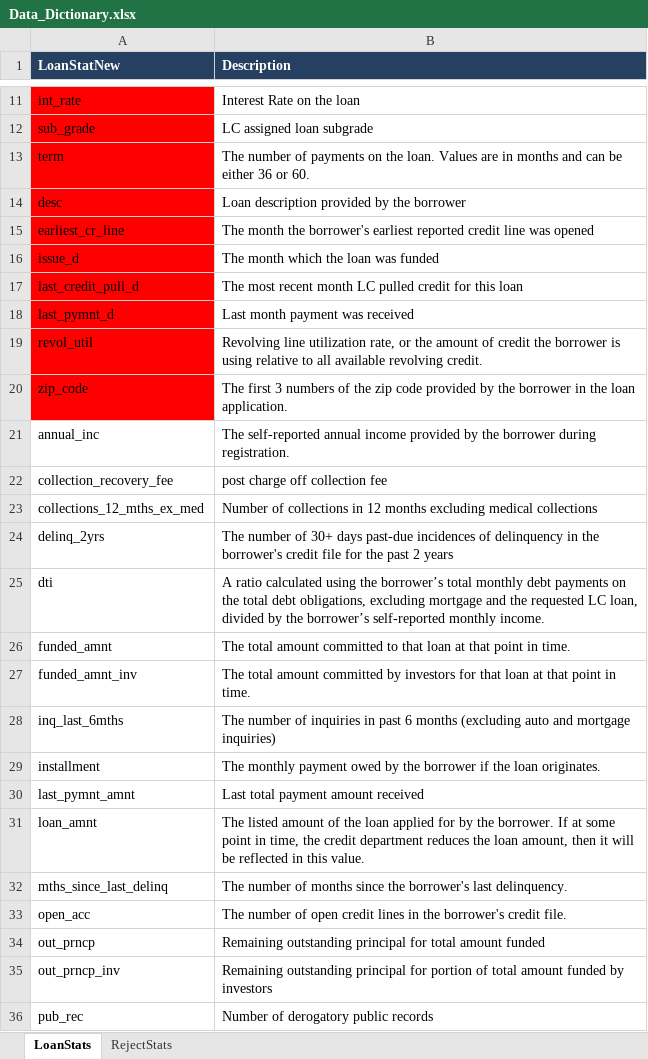
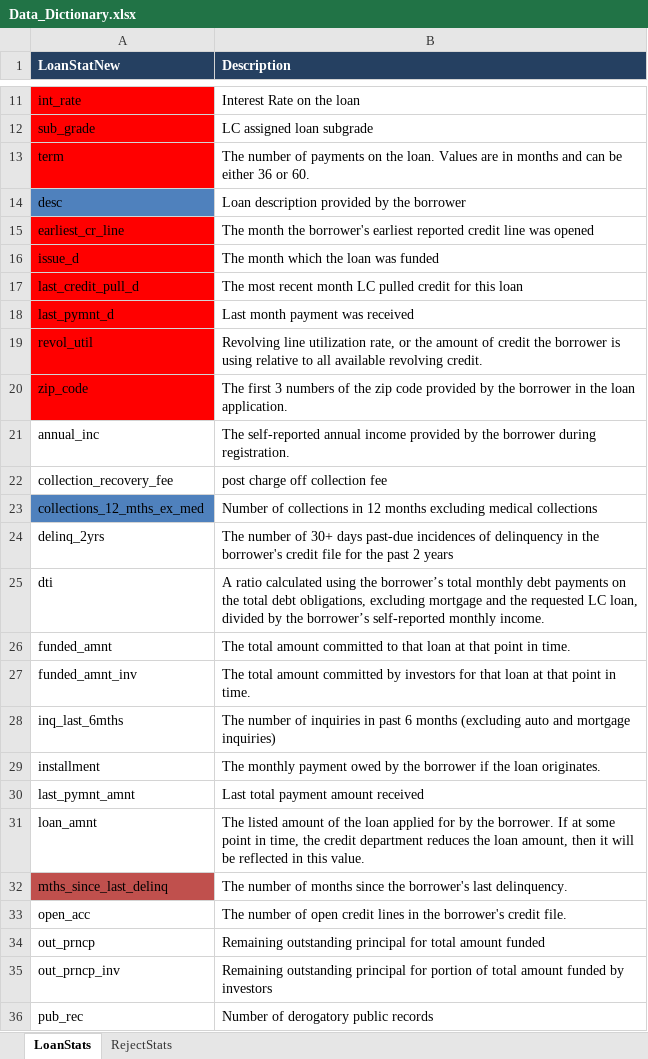
Before and after one commit to shivachandrakante/UpGrad_EDA_Assignment, an Excel workbook: Data_Dictionary.xlsx, sheet LoanStats, drawn as a sheet; only a part is shown, gaps mark what is left out; values as stored, in another font and other column widths than the file's, no borders; the diff names each change by its address in the sheet, - before the commit and + after, or states it on an @@ line.

```diff
--- a/Data_Dictionary.xlsx (sheet LoanStats)
+++ b/Data_Dictionary.xlsx (sheet LoanStats)
-A14 fill: #FF0000
+A14 fill: #4F81BD
-A23 fill: none
+A23 fill: #4F81BD
-A32 fill: none
+A32 fill: #C0504D
```
Also changed, not shown: 1 other file.
